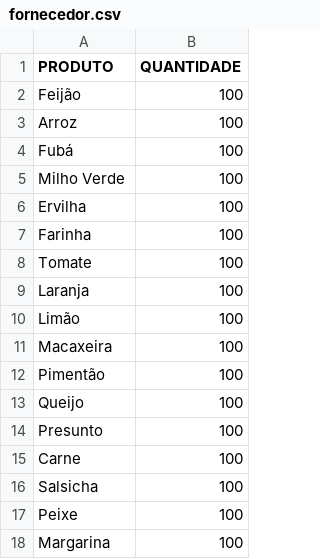
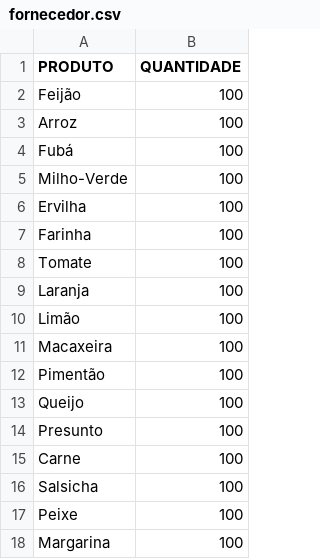
Before and after one commit to davicfg/UFRN-lp1-2020-5, a CSV file: atividade-05/fornecedor.csv, drawn as a sheet.

Commit message:
ajustes para incluir a classe de fornecedor

```diff
--- a/atividade-05/fornecedor.csv
+++ b/atividade-05/fornecedor.csv
@@ -4,3 +4,3 @@ Arroz,100
 Fubá,100
-Milho Verde,100
+Milho-Verde,100
 Ervilha,100
```
Also changed, not shown: atividade-05/estoque.csv, 14 other files.
